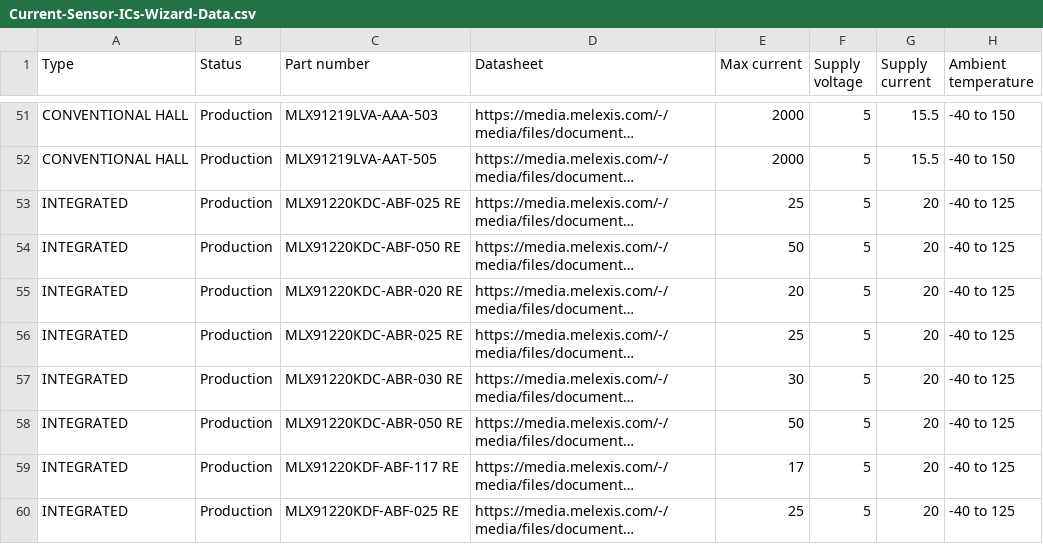
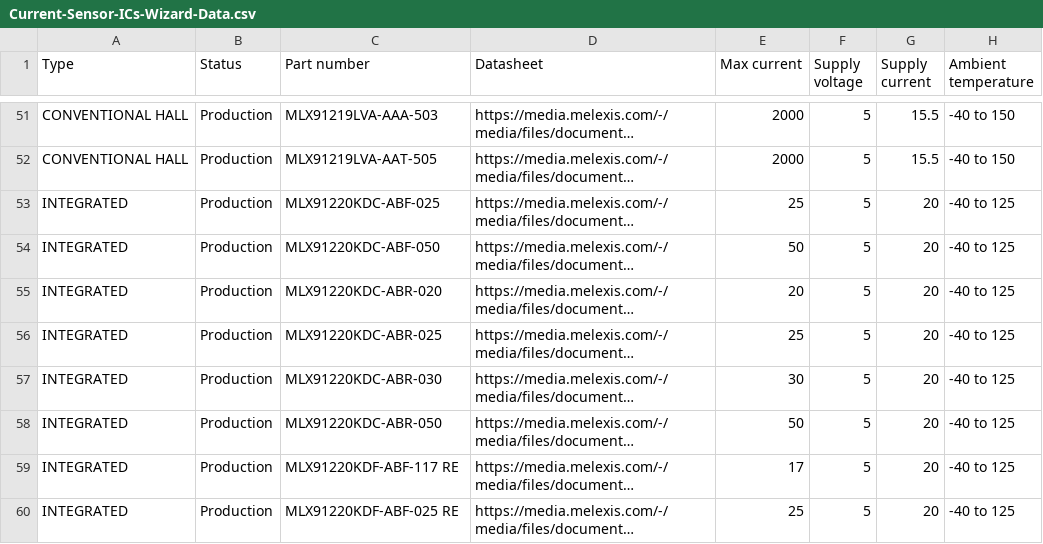
Before and after one commit to MelexisBC/Wizard--Current-Sensor-ICs-Data, a CSV file: Current-Sensor-ICs-Wizard-Data.csv, drawn as a sheet; only a part is shown, gaps mark what is left out; long unchanged cells end in …; the diff names each change by its address in the sheet, - before the commit and + after, or states it on an @@ line.

Commit message:
Wizard - Current sensor ICs - Google sheet updated

```diff
--- a/Current-Sensor-ICs-Wizard-Data.csv
+++ b/Current-Sensor-ICs-Wizard-Data.csv
-C53 (Part number): MLX91220KDC-ABF-025 RE
+C53 (Part number): MLX91220KDC-ABF-025
-C54 (Part number): MLX91220KDC-ABF-050 RE
+C54 (Part number): MLX91220KDC-ABF-050
-C55 (Part number): MLX91220KDC-ABR-020 RE
+C55 (Part number): MLX91220KDC-ABR-020
-C56 (Part number): MLX91220KDC-ABR-025 RE
+C56 (Part number): MLX91220KDC-ABR-025
-C57 (Part number): MLX91220KDC-ABR-030 RE
+C57 (Part number): MLX91220KDC-ABR-030
-C58 (Part number): MLX91220KDC-ABR-050 RE
+C58 (Part number): MLX91220KDC-ABR-050
```
